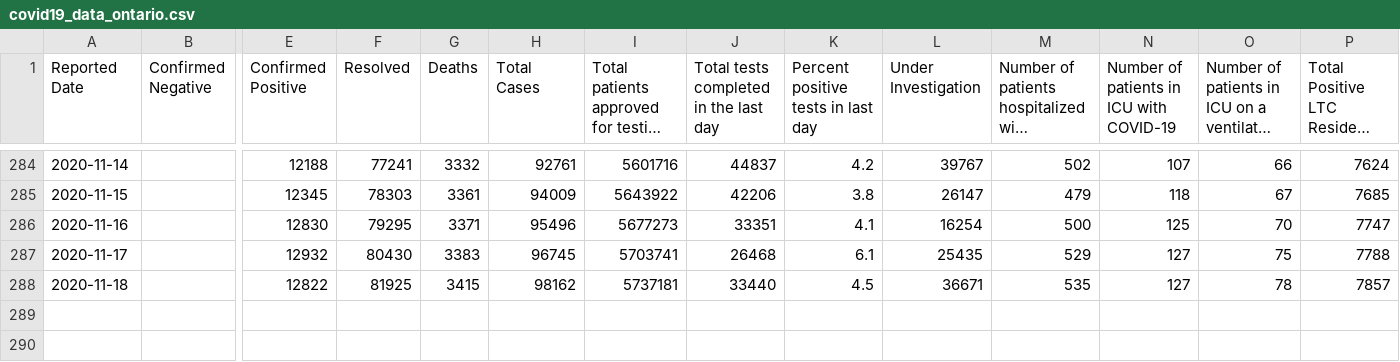
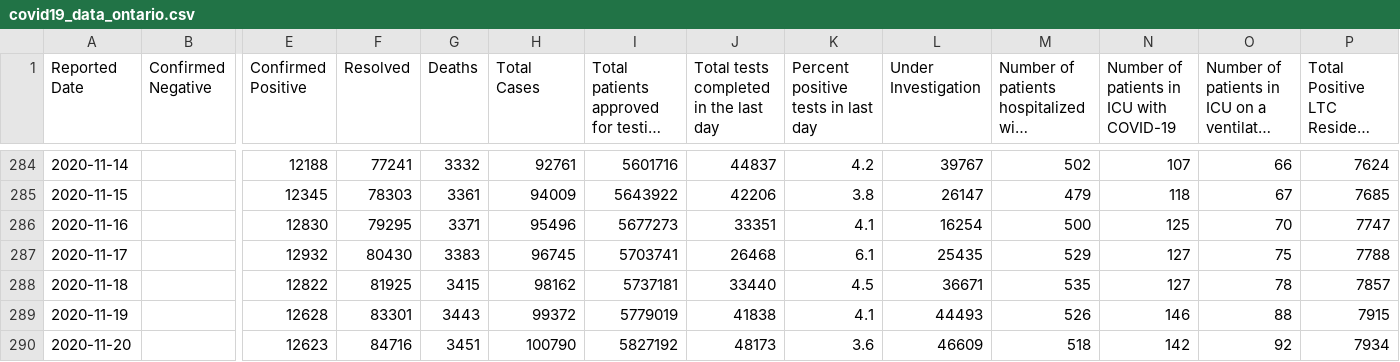
Before and after one commit to rishi-shah12/covid19-api, a CSV file: covid19_data_ontario.csv, drawn as a sheet; only a part is shown, gaps mark what is left out; long unchanged cells end in …; rows hold the shown columns only; the diff names each change by its address in the sheet, - before the commit and + after, or states it on an @@ line.

```diff
--- a/covid19_data_ontario.csv
+++ b/covid19_data_ontario.csv
+row 289: 2020-11-19 |  | 12628 | 83301 | 3443 | 99372 | 5779019 | 41838 | 4.1 | 44493 | 526 | 146 | 88 | 7915
+row 290: 2020-11-20 |  | 12623 | 84716 | 3451 | 100790 | 5827192 | 48173 | 3.6 | 46609 | 518 | 142 | 92 | 7934
```
Also changed, not shown: covid19_data_canada.csv, 4 other files.
